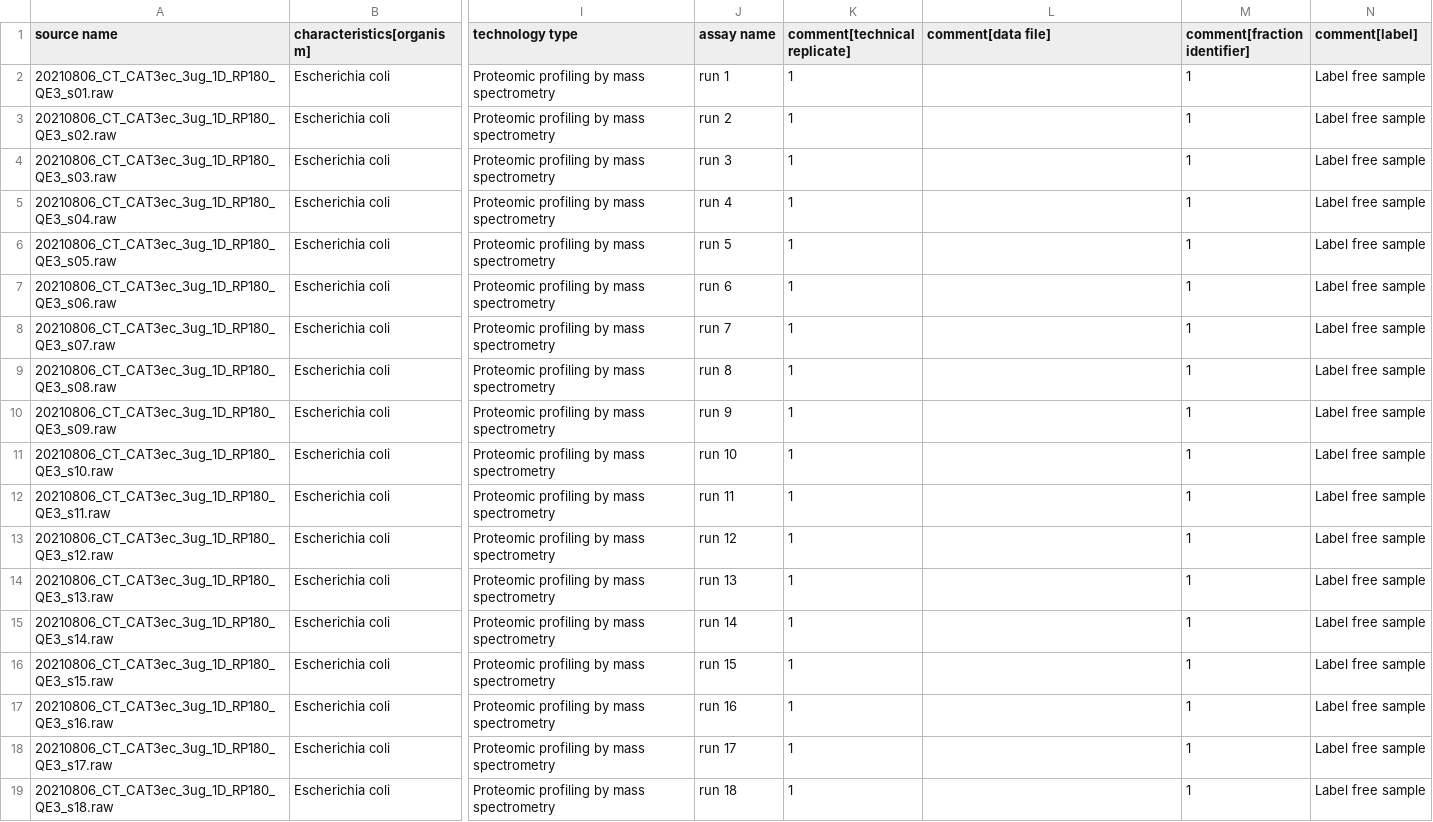
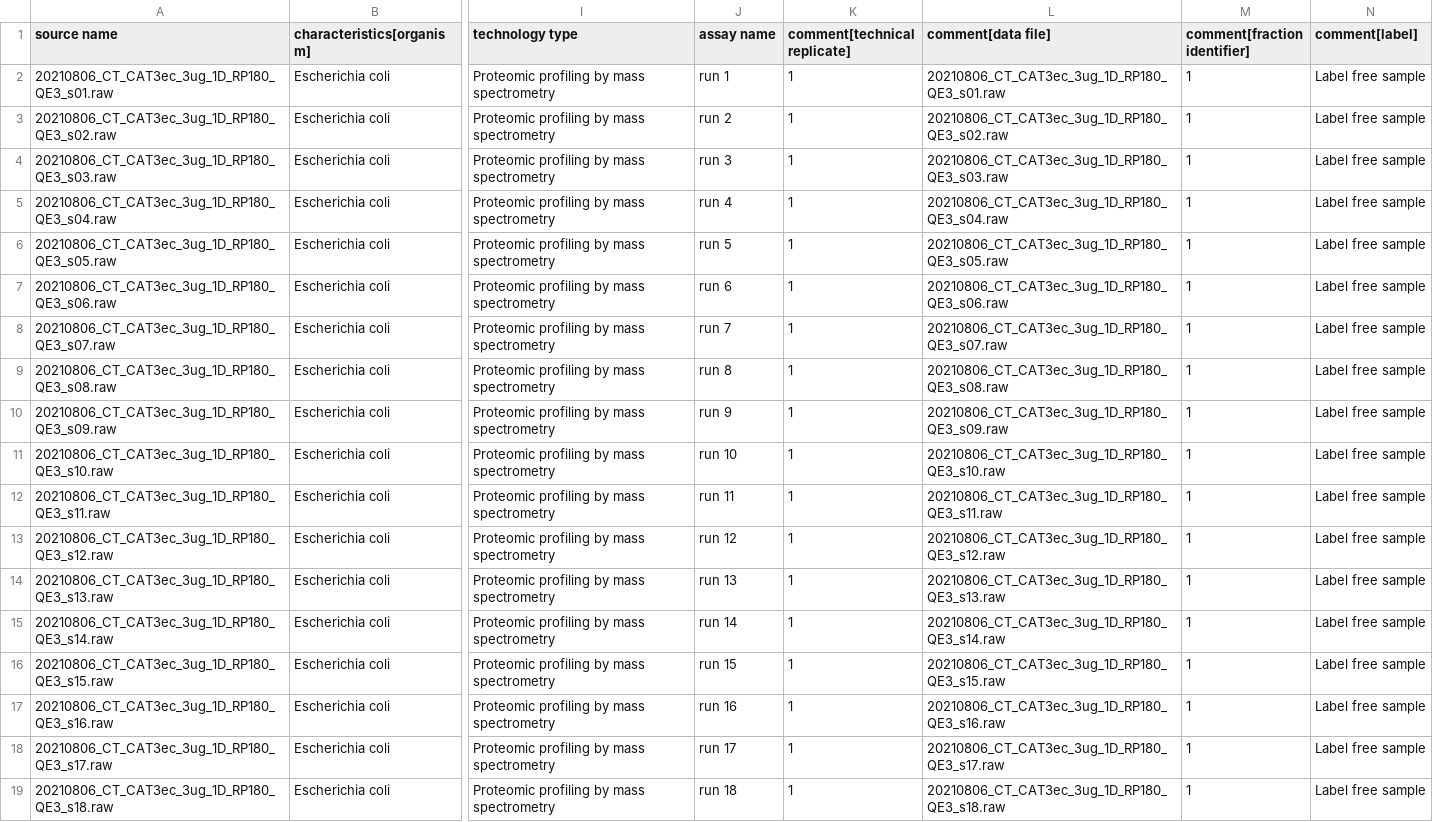
Before and after one commit to Cajac102/EcoliPeptideAtlas, a TSV file: data/sdrfs/PXD031694.sdrf.tsv, drawn as a sheet; only a part is shown, gaps mark what is left out; the diff names each change by its address in the sheet, - before the commit and + after, or states it on an @@ line.

Commit message:
add data file entries for PXD030690 and PXD031694

```diff
--- a/data/sdrfs/PXD031694.sdrf.tsv
+++ b/data/sdrfs/PXD031694.sdrf.tsv
-L2 (comment[data file]): (empty)
+L2 (comment[data file]): 20210806_CT_CAT3ec_3ug_1D_RP180_QE3_s01.raw
-L3 (comment[data file]): (empty)
+L3 (comment[data file]): 20210806_CT_CAT3ec_3ug_1D_RP180_QE3_s02.raw
-L4 (comment[data file]): (empty)
+L4 (comment[data file]): 20210806_CT_CAT3ec_3ug_1D_RP180_QE3_s03.raw
-L5 (comment[data file]): (empty)
+L5 (comment[data file]): 20210806_CT_CAT3ec_3ug_1D_RP180_QE3_s04.raw
-L6 (comment[data file]): (empty)
+L6 (comment[data file]): 20210806_CT_CAT3ec_3ug_1D_RP180_QE3_s05.raw
-L7 (comment[data file]): (empty)
+L7 (comment[data file]): 20210806_CT_CAT3ec_3ug_1D_RP180_QE3_s06.raw
-L8 (comment[data file]): (empty)
+L8 (comment[data file]): 20210806_CT_CAT3ec_3ug_1D_RP180_QE3_s07.raw
-L9 (comment[data file]): (empty)
+L9 (comment[data file]): 20210806_CT_CAT3ec_3ug_1D_RP180_QE3_s08.raw
-L10 (comment[data file]): (empty)
+L10 (comment[data file]): 20210806_CT_CAT3ec_3ug_1D_RP180_QE3_s09.raw
-L11 (comment[data file]): (empty)
+L11 (comment[data file]): 20210806_CT_CAT3ec_3ug_1D_RP180_QE3_s10.raw
-L12 (comment[data file]): (empty)
+L12 (comment[data file]): 20210806_CT_CAT3ec_3ug_1D_RP180_QE3_s11.raw
-L13 (comment[data file]): (empty)
+L13 (comment[data file]): 20210806_CT_CAT3ec_3ug_1D_RP180_QE3_s12.raw
-L14 (comment[data file]): (empty)
+L14 (comment[data file]): 20210806_CT_CAT3ec_3ug_1D_RP180_QE3_s13.raw
-L15 (comment[data file]): (empty)
+L15 (comment[data file]): 20210806_CT_CAT3ec_3ug_1D_RP180_QE3_s14.raw
-L16 (comment[data file]): (empty)
+L16 (comment[data file]): 20210806_CT_CAT3ec_3ug_1D_RP180_QE3_s15.raw
-L17 (comment[data file]): (empty)
+L17 (comment[data file]): 20210806_CT_CAT3ec_3ug_1D_RP180_QE3_s16.raw
-L18 (comment[data file]): (empty)
+L18 (comment[data file]): 20210806_CT_CAT3ec_3ug_1D_RP180_QE3_s17.raw
-L19 (comment[data file]): (empty)
+L19 (comment[data file]): 20210806_CT_CAT3ec_3ug_1D_RP180_QE3_s18.raw
```
Also changed, not shown: data/sdrfs/PXD030690.sdrf.tsv.
